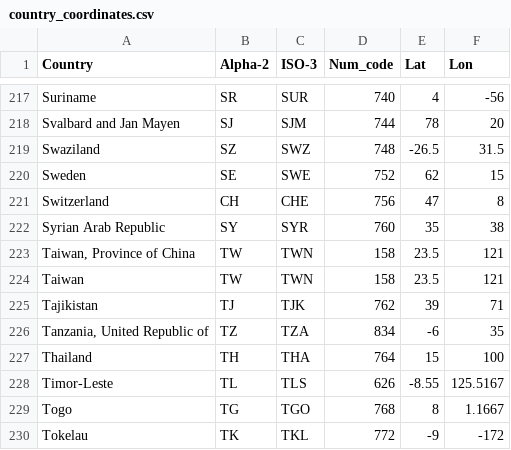
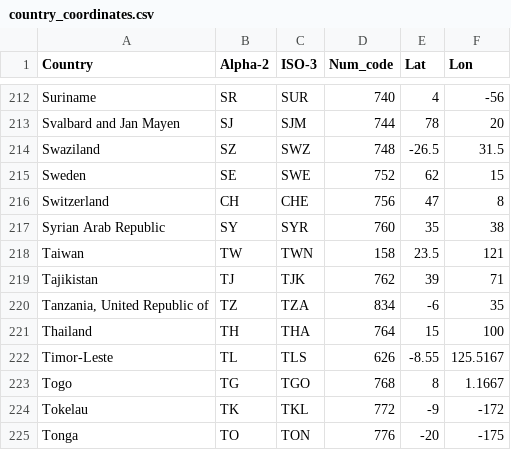
Before and after one commit to ericswetts/ems-covid19-dashboard, a CSV file: geodata/country_coordinates.csv (was api_data/country_coordinates.csv), drawn as a sheet; only a part is shown, gaps mark what is left out; the shorter side is filled out with more unchanged rows; the diff covers the shown part only.

```diff
--- a/api_data/country_coordinates.csv
+++ b/geodata/country_coordinates.csv
@@ -222,3 +217,2 @@ Switzerland,CH,CHE,756,47,8
 Syrian Arab Republic,SY,SYR,760,35,38
-"Taiwan, Province of China",TW,TWN,158,23.5,121
 Taiwan,TW,TWN,158,23.5,121
```
Also changed, not shown: 7 removed rows elsewhere in this file, 9 other files.
